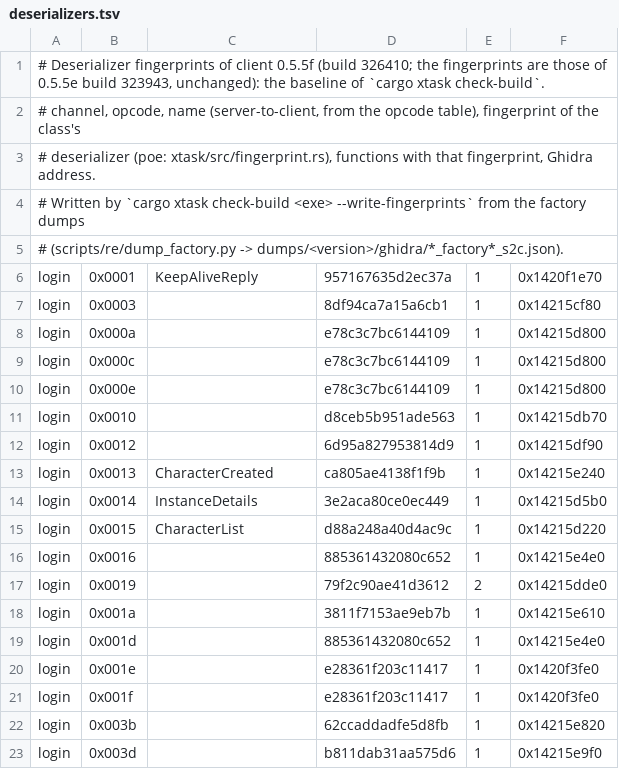
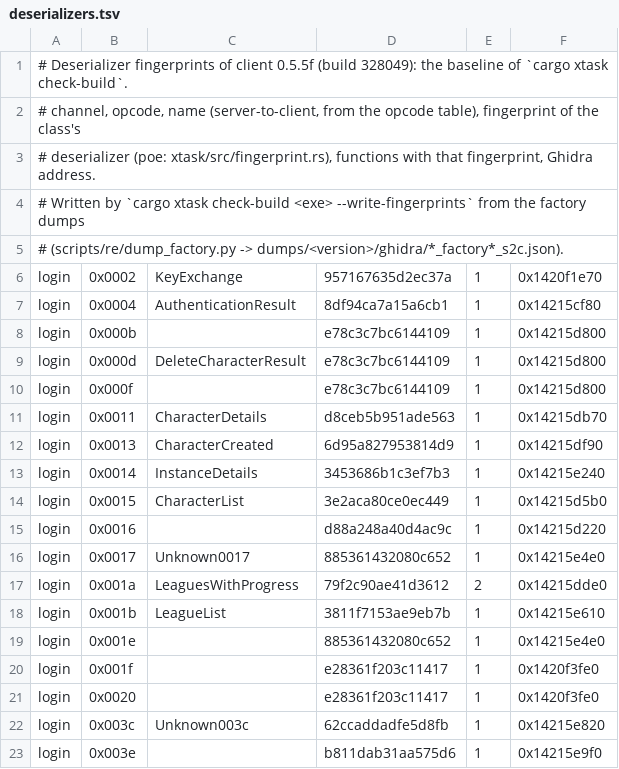
Before and after one commit to WaystoneWorks/Poe2Protocol, a TSV file: opcodes/0.5.5f/deserializers.tsv, drawn as a sheet; only a part is shown; the diff covers the shown part only.

```diff
--- a/opcodes/0.5.5f/deserializers.tsv
+++ b/opcodes/0.5.5f/deserializers.tsv
@@ -1,2 +1,2 @@
-# Deserializer fingerprints of client 0.5.5f (build 326410; the fingerprints are those of 0.5.5e build 323943, unchanged): the baseline of `cargo xtask check-build`.
+# Deserializer fingerprints of client 0.5.5f (build 328049): the baseline of `cargo xtask check-build`.
 # channel, opcode, name (server-to-client, from the opcode table), fingerprint of the class's
@@ -5,19 +5,19 @@
 # (scripts/re/dump_factory.py -> dumps/<version>/ghidra/*_factory*_s2c.json).
-login	0x0001	KeepAliveReply	957167635d2ec37a	1	0x1420f1e70
-login	0x0003		8df94ca7a15a6cb1	1	0x14215cf80
-login	0x000a		e78c3c7bc6144109	1	0x14215d800
-login	0x000c		e78c3c7bc6144109	1	0x14215d800
-login	0x000e		e78c3c7bc6144109	1	0x14215d800
-login	0x0010		d8ceb5b951ade563	1	0x14215db70
-login	0x0012		6d95a827953814d9	1	0x14215df90
-login	0x0013	CharacterCreated	ca805ae4138f1f9b	1	0x14215e240
-login	0x0014	InstanceDetails	3e2aca80ce0ec449	1	0x14215d5b0
-login	0x0015	CharacterList	d88a248a40d4ac9c	1	0x14215d220
-login	0x0016		885361432080c652	1	0x14215e4e0
-login	0x0019		79f2c90ae41d3612	2	0x14215dde0
-login	0x001a		3811f7153ae9eb7b	1	0x14215e610
-login	0x001d		885361432080c652	1	0x14215e4e0
-login	0x001e		e28361f203c11417	1	0x1420f3fe0
+login	0x0002	KeyExchange	957167635d2ec37a	1	0x1420f1e70
+login	0x0004	AuthenticationResult	8df94ca7a15a6cb1	1	0x14215cf80
+login	0x000b		e78c3c7bc6144109	1	0x14215d800
+login	0x000d	DeleteCharacterResult	e78c3c7bc6144109	1	0x14215d800
+login	0x000f		e78c3c7bc6144109	1	0x14215d800
+login	0x0011	CharacterDetails	d8ceb5b951ade563	1	0x14215db70
+login	0x0013	CharacterCreated	6d95a827953814d9	1	0x14215df90
+login	0x0014	InstanceDetails	3453686b1c3ef7b3	1	0x14215e240
+login	0x0015	CharacterList	3e2aca80ce0ec449	1	0x14215d5b0
+login	0x0016		d88a248a40d4ac9c	1	0x14215d220
+login	0x0017	Unknown0017	885361432080c652	1	0x14215e4e0
+login	0x001a	LeaguesWithProgress	79f2c90ae41d3612	2	0x14215dde0
+login	0x001b	LeagueList	3811f7153ae9eb7b	1	0x14215e610
+login	0x001e		885361432080c652	1	0x14215e4e0
 login	0x001f		e28361f203c11417	1	0x1420f3fe0
-login	0x003b		62ccaddadfe5d8fb	1	0x14215e820
-login	0x003d		b811dab31aa575d6	1	0x14215e9f0
+login	0x0020		e28361f203c11417	1	0x1420f3fe0
+login	0x003c	Unknown003c	62ccaddadfe5d8fb	1	0x14215e820
+login	0x003e		b811dab31aa575d6	1	0x14215e9f0
```
Also changed, not shown: 7 added rows, 5 removed rows, 28 moved rows and 42 edited cells elsewhere in this file.
